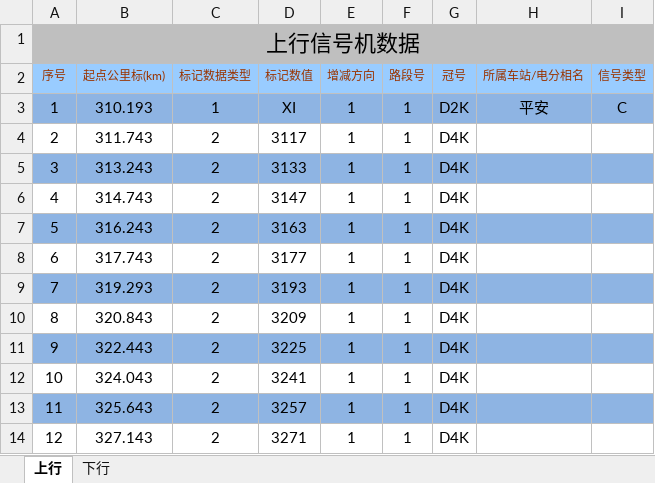
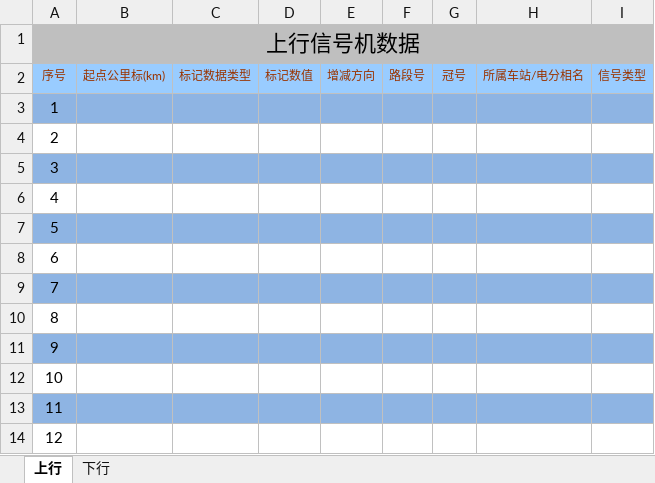
Before and after one commit to MrRnj/LineDataOperator, an Excel workbook: Inter_face/Inter_face/bin/Debug/excelmodels/信号机数据_single.xlsx, sheet 上行, drawn as a sheet; only a part is shown; values as stored, in another font and other column widths than the file's, no borders; the diff covers the shown part only; the diff names each change by its address in the sheet, - before the commit and + after, or states it on an @@ line.

```diff
--- a/Inter_face/Inter_face/bin/Debug/excelmodels/信号机数据_single.xlsx (sheet 上行)
+++ b/Inter_face/Inter_face/bin/Debug/excelmodels/信号机数据_single.xlsx (sheet 上行)
-B3: 310.193
+B3: (empty)
-C3: 1
+C3: (empty)
-D3: XI
+D3: (empty)
-E3:E14: 1
+E3:E14: (empty)
-F3:F14: 1
+F3:F14: (empty)
-G3: D2K
+G3: (empty)
-H3: 平安
+H3: (empty)
-I3: C
+I3: (empty)
-B4: 311.743
+B4: (empty)
-C4:C14: 2
+C4:C14: (empty)
-D4: 3117
+D4: (empty)
-G4:G14: D4K
+G4:G14: (empty)
-B5: 313.243
+B5: (empty)
-D5: 3133
+D5: (empty)
-B6: 314.743
+B6: (empty)
-D6: 3147
+D6: (empty)
-B7: 316.243
+B7: (empty)
-D7: 3163
+D7: (empty)
-B8: 317.743
+B8: (empty)
-D8: 3177
+D8: (empty)
-B9: 319.293
+B9: (empty)
-D9: 3193
+D9: (empty)
-B10: 320.843
+B10: (empty)
-D10: 3209
+D10: (empty)
-B11: 322.443
+B11: (empty)
-D11: 3225
+D11: (empty)
-B12: 324.043
+B12: (empty)
-D12: 3241
+D12: (empty)
-B13: 325.643
+B13: (empty)
-D13: 3257
+D13: (empty)
-B14: 327.143
+B14: (empty)
-D14: 3271
+D14: (empty)
```
Also changed, not shown: 1656 edited cells elsewhere in this sheet, sheet 下行, Inter_face/Inter_face/bin/Debug/excelmodels/接坡面数据_Single.xlsx, Inter_face/Inter_face/bin/Debug/excelmodels/接曲线数据_single.xlsx, 20 other files.
